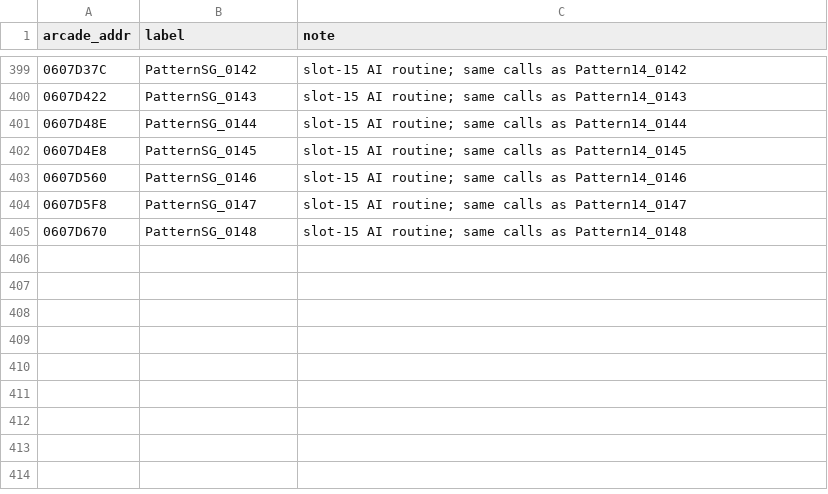
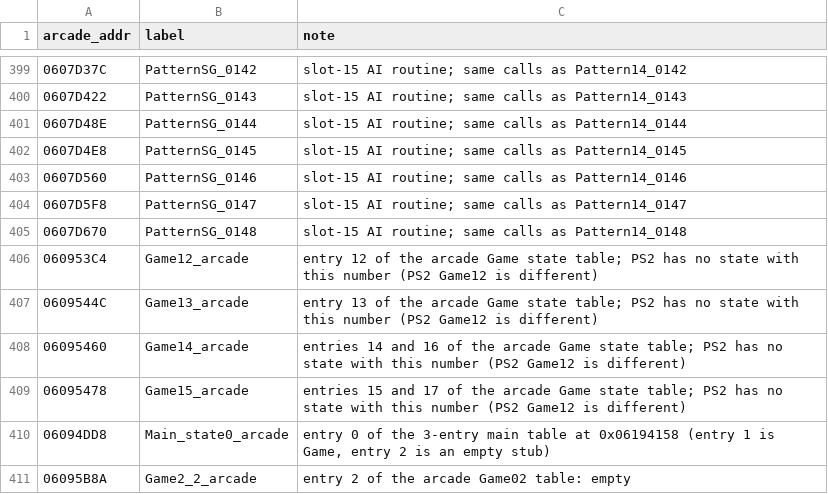
Before and after one commit to pearmannick-prog/sfiii3-cps3-decomp, a CSV file: symbols/arcade_only.csv, drawn as a sheet; only a part is shown, gaps mark what is left out; the diff names each change by its address in the sheet, - before the commit and + after, or states it on an @@ line.

```diff
--- a/symbols/arcade_only.csv
+++ b/symbols/arcade_only.csv
+row 406: 060953C4 | Game12_arcade | entry 12 of the arcade Game state table; PS2 has no state with this number (PS2 Game12 is different)
+row 407: 0609544C | Game13_arcade | entry 13 of the arcade Game state table; PS2 has no state with this number (PS2 Game12 is different)
+row 408: 06095460 | Game14_arcade | entries 14 and 16 of the arcade Game state table; PS2 has no state with this number (PS2 Game12 is different)
+row 409: 06095478 | Game15_arcade | entries 15 and 17 of the arcade Game state table; PS2 has no state with this number (PS2 Game12 is different)
+row 410: 06094DD8 | Main_state0_arcade | entry 0 of the 3-entry main table at 0x06194158 (entry 1 is Game, entry 2 is an empty stub)
+row 411: 06095B8A | Game2_2_arcade | entry 2 of the arcade Game02 table: empty
```
Also changed, not shown: symbols/sfiii3r1.csv, symbols/sfiii3r1_data.csv, 10 other files.
